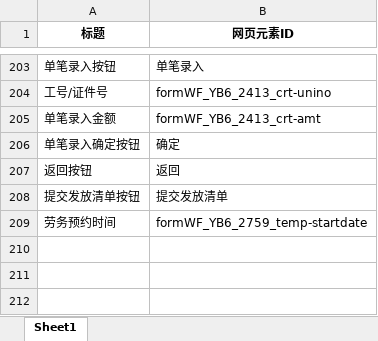
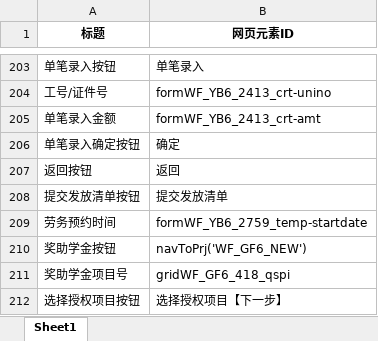
Before and after one commit to liweiyadeclot/cursor-8-25, an Excel workbook: Auto Finan/标题-ID.xlsx, sheet Sheet1, drawn as a sheet; only a part is shown, gaps mark what is left out; values as stored, in another font and other column widths than the file's, no borders; the diff names each change by its address in the sheet, - before the commit and + after, or states it on an @@ line.

```diff
--- a/Auto Finan/标题-ID.xlsx (sheet Sheet1)
+++ b/Auto Finan/标题-ID.xlsx (sheet Sheet1)
+row 210: 奖助学金按钮 | navToPrj('WF_GF6_NEW')
+row 211: 奖助学金项目号 | gridWF_GF6_418_qspi
+row 212: 选择授权项目按钮 | 选择授权项目【下一步】
```
Also changed, not shown: Auto Finan/报销信息.xlsx, 12 other files.
